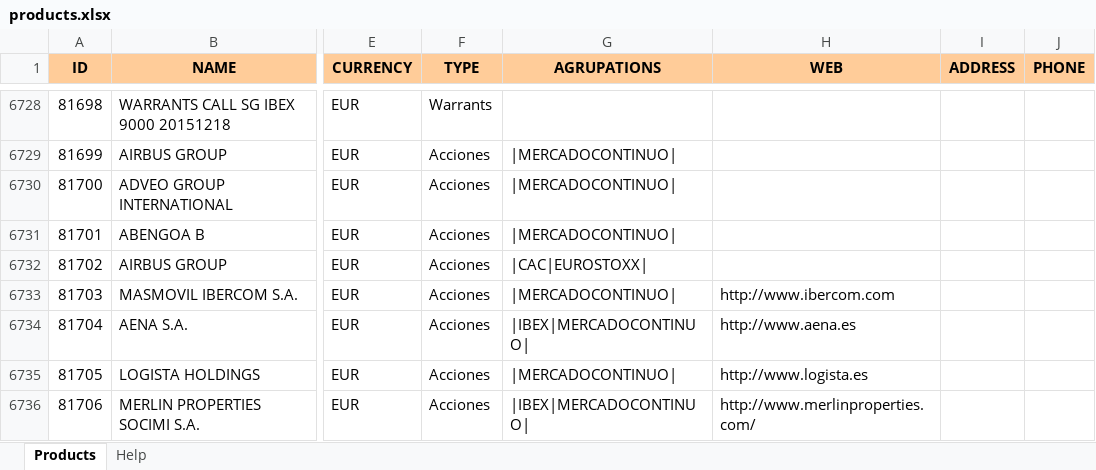
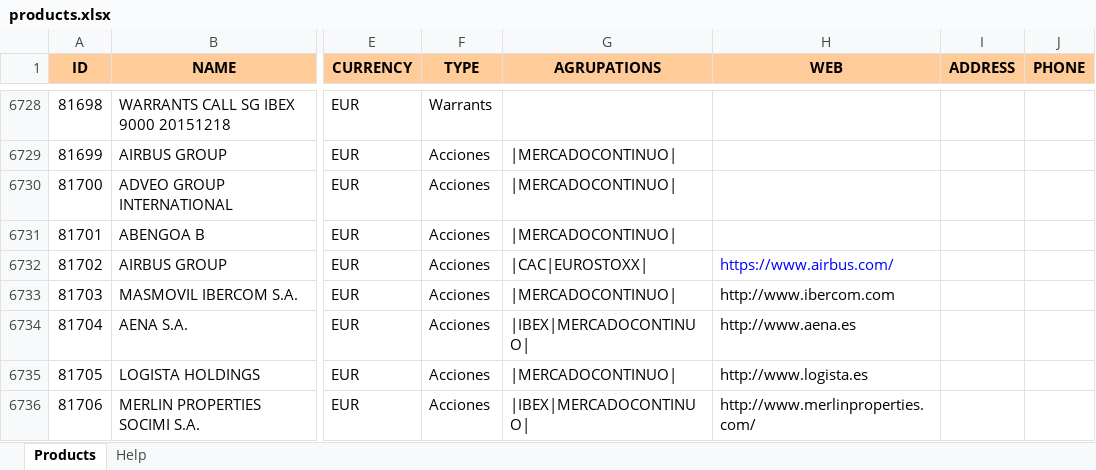
Before and after one commit to turulomio/xulpymoney, an Excel workbook: products.xlsx, sheet Products, drawn as a sheet; only a part is shown, gaps mark what is left out; values as stored, in another font and other column widths than the file's, no borders; the diff names each change by its address in the sheet, - before the commit and + after, or states it on an @@ line.

Commit message:
Added airbus webpage

```diff
--- a/products.xlsx (sheet Products)
+++ b/products.xlsx (sheet Products)
-H6732 (WEB): (empty)
+H6732 (WEB): https://www.airbus.com/
```
